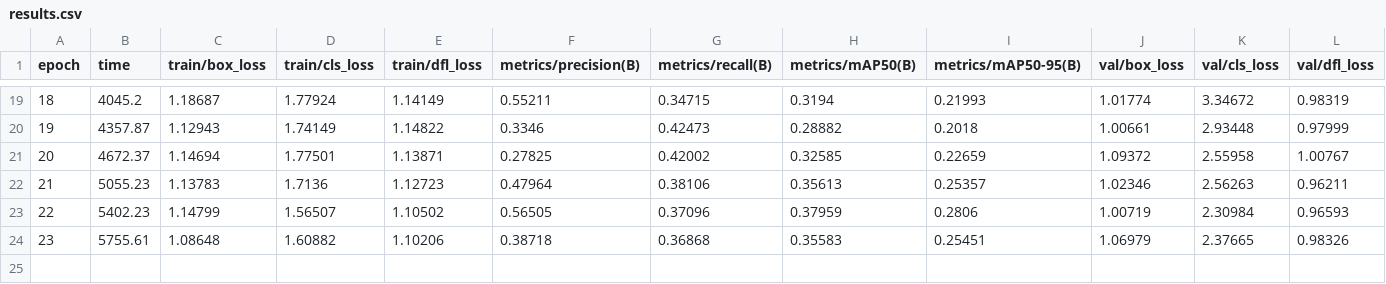
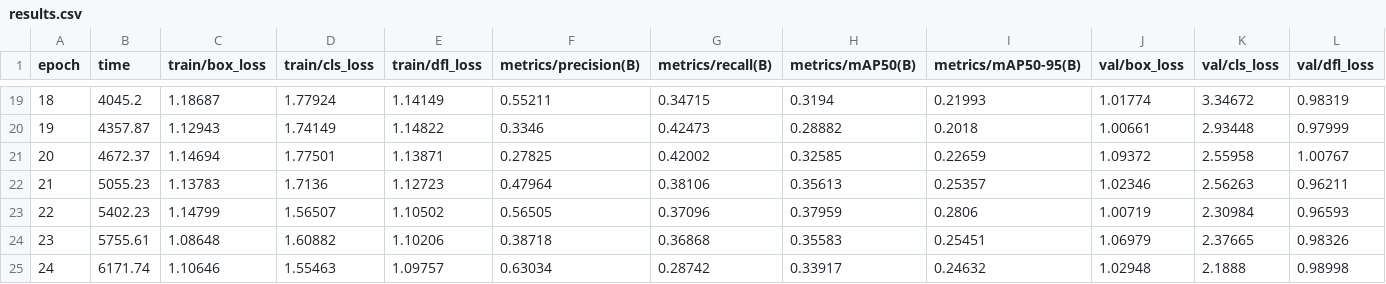
Before and after one commit to jordanpatz-bot/minecraft-agent, a CSV file: runs/detect/mc_entities_v8/results.csv, drawn as a sheet; only a part is shown, gaps mark what is left out; rows hold the shown columns only; the diff names each change by its address in the sheet, - before the commit and + after, or states it on an @@ line.

```diff
--- a/runs/detect/mc_entities_v8/results.csv
+++ b/runs/detect/mc_entities_v8/results.csv
+row 25: 24 | 6171.74 | 1.10646 | 1.55463 | 1.09757 | 0.63034 | 0.28742 | 0.33917 | 0.24632 | 1.02948 | 2.1888 | 0.98998
```
Also changed, not shown: 2 other files.
